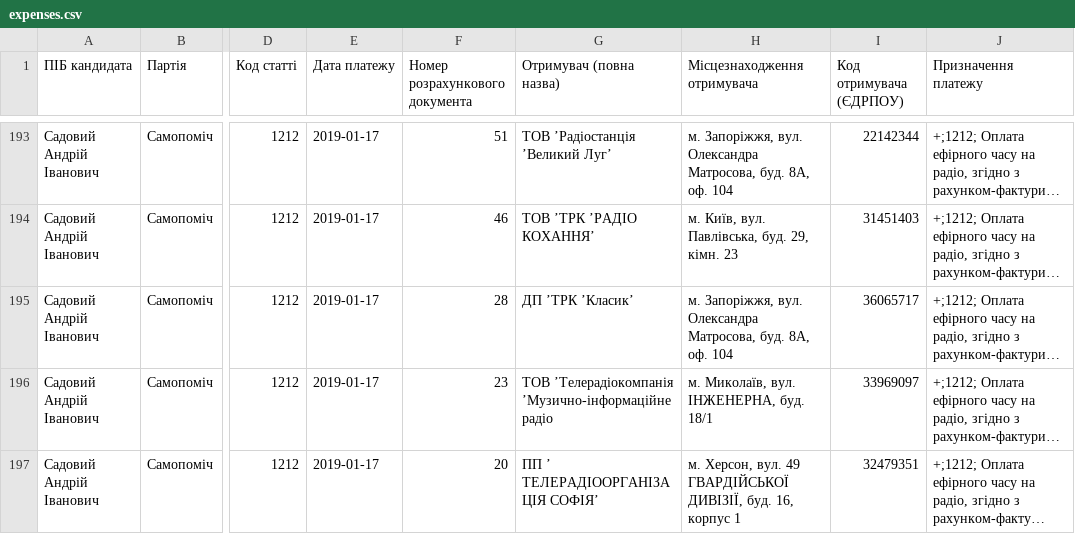
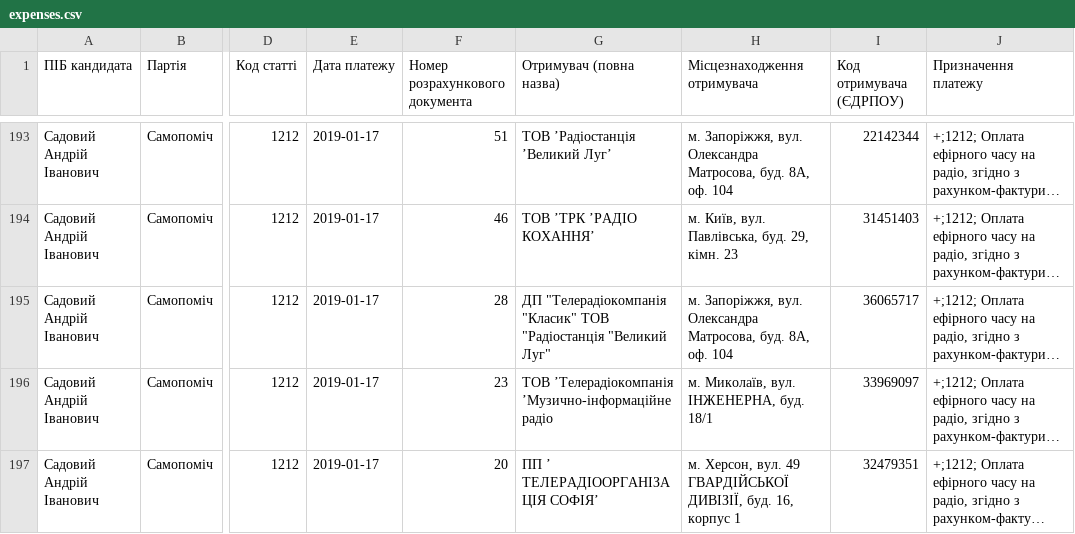
Before and after one commit to chesnolabs/presidential2019_candidates_reports_data, a CSV file: Садовий Андрій/expenses.csv, drawn as a sheet; only a part is shown, gaps mark what is left out; long unchanged cells end in …; the diff covers the shown part only; the diff names each change by its address in the sheet, - before the commit and + after, or states it on an @@ line.

```diff
--- a/Садовий Андрій/expenses.csv
+++ b/Садовий Андрій/expenses.csv
-G195 (Отримувач (повна назва)): ДП ʼТРК ʼКласикʼ
+G195 (Отримувач (повна назва)): ДП "Телерадіокомпанія "Класик" ТОВ "Радіостанція "Великий Луг"
```
Also changed, not shown: 4 edited cells elsewhere in this file, Зеленський Володимир/expenses.csv, Кошулинський Руслан/expenses.csv, 19 other files.
